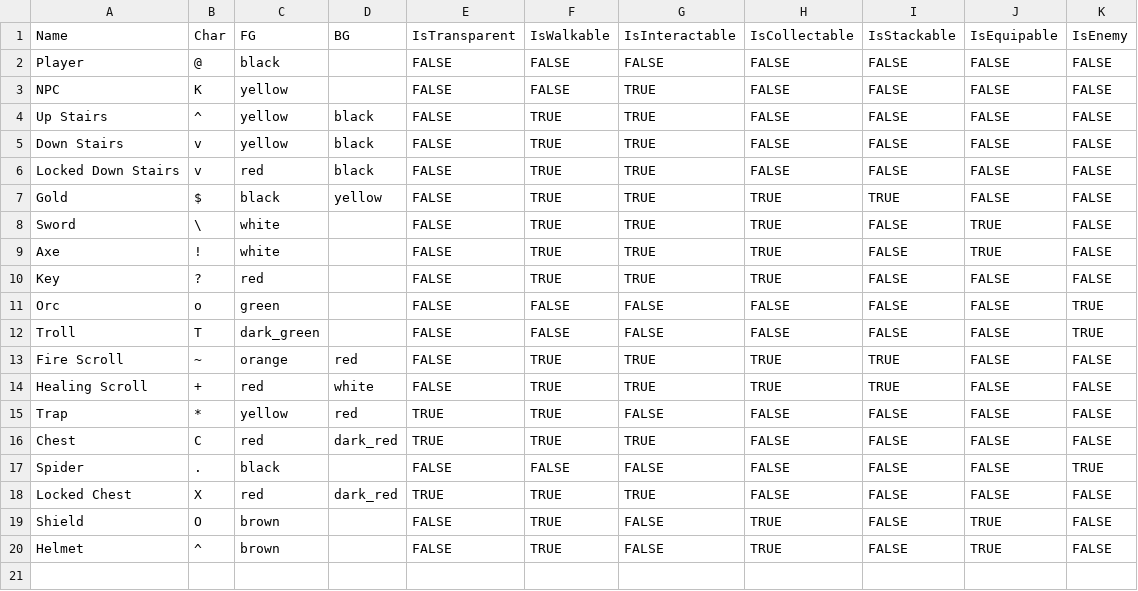
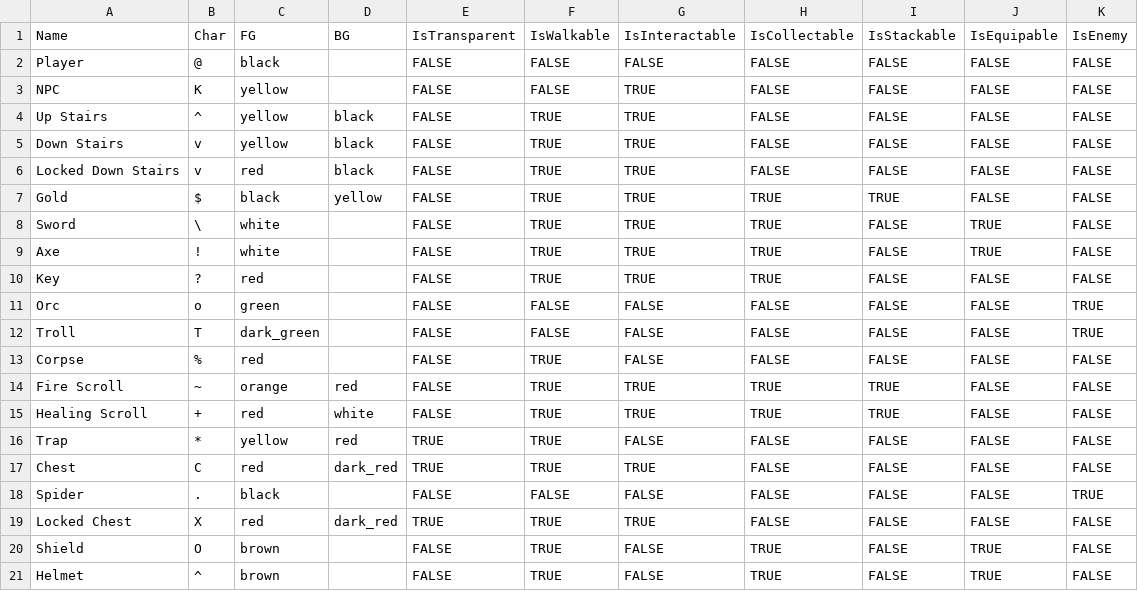
Before and after one commit to kwoolter/roguelike, a CSV file: roguelike/model/data/entities.csv, drawn as a sheet.

Commit message:
Started to beef up combat data and classes

```diff
--- a/roguelike/model/data/entities.csv
+++ b/roguelike/model/data/entities.csv
@@ -12,2 +12,3 @@ Orc,o,green,,FALSE,FALSE,FALSE,FALSE,FALSE,FALSE,TRUE
 Troll,T,dark_green,,FALSE,FALSE,FALSE,FALSE,FALSE,FALSE,TRUE
+Corpse,%,red,,FALSE,TRUE,FALSE,FALSE,FALSE,FALSE,FALSE
 Fire Scroll,~,orange,red,FALSE,TRUE,TRUE,TRUE,TRUE,FALSE,FALSE
```
Also changed, not shown: 6 other files.
